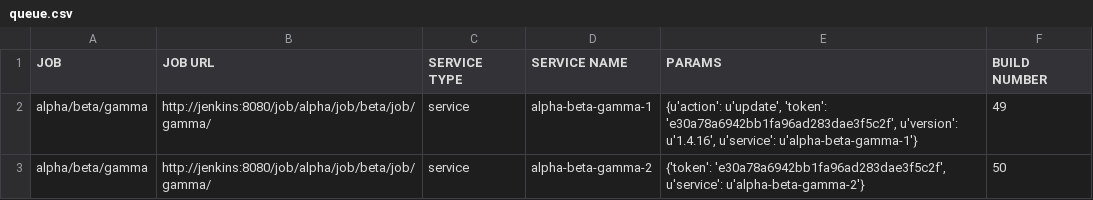
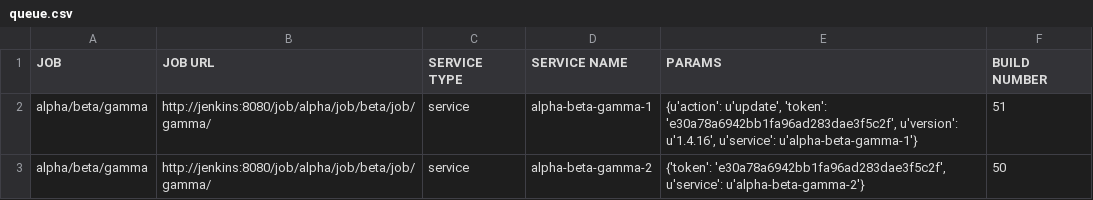
Before and after one commit to akhmanova/jenkinsMindMap, a CSV file: queue.csv, drawn as a sheet.

```diff
--- a/queue.csv
+++ b/queue.csv
@@ -1,3 +1,3 @@
 JOB,JOB URL,SERVICE TYPE,SERVICE NAME,PARAMS,BUILD NUMBER
-alpha/beta/gamma,http://jenkins:8080/job/alpha/job/beta/job/gamma/,service,alpha-beta-gamma-1,"{u'action': u'update', 'token': 'e30a78a6942bb1fa96ad283dae3f5c2f', u'version': u'1.4.16', u'service': u'alpha-beta-gamma-1'}",49
+alpha/beta/gamma,http://jenkins:8080/job/alpha/job/beta/job/gamma/,service,alpha-beta-gamma-1,"{u'action': u'update', 'token': 'e30a78a6942bb1fa96ad283dae3f5c2f', u'version': u'1.4.16', u'service': u'alpha-beta-gamma-1'}",51
 alpha/beta/gamma,http://jenkins:8080/job/alpha/job/beta/job/gamma/,service,alpha-beta-gamma-2,"{'token': 'e30a78a6942bb1fa96ad283dae3f5c2f', u'service': u'alpha-beta-gamma-2'}",50
```
Also changed, not shown: result.csv, 1 other file.
